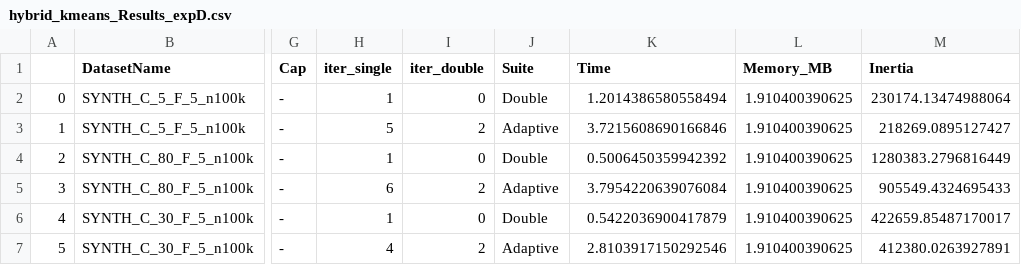
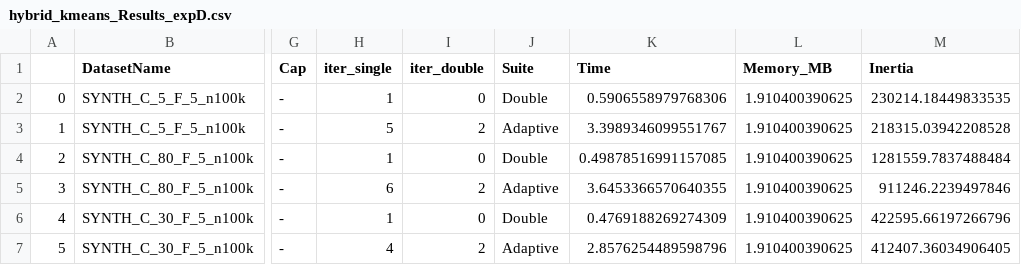
Before and after one commit to atiya16384/iterative_refinement_kmeans, a CSV file: Results/hybrid_kmeans_Results_expD.csv, drawn as a sheet; only a part is shown, gaps mark what is left out; the diff names each change by its address in the sheet, - before the commit and + after, or states it on an @@ line.

```diff
--- a/Results/hybrid_kmeans_Results_expD.csv
+++ b/Results/hybrid_kmeans_Results_expD.csv
-K2 (Time): 1.2014386580558494
+K2 (Time): 0.5906558979768306
-M2 (Inertia): 230174.13474988064
+M2 (Inertia): 230214.18449833535
-K3 (Time): 3.7215608690166846
+K3 (Time): 3.3989346099551767
-M3 (Inertia): 218269.0895127427
+M3 (Inertia): 218315.03942208528
-K4 (Time): 0.5006450359942392
+K4 (Time): 0.49878516991157085
-M4 (Inertia): 1280383.2796816449
+M4 (Inertia): 1281559.7837488484
-K5 (Time): 3.7954220639076084
+K5 (Time): 3.6453366570640355
-M5 (Inertia): 905549.4324695433
+M5 (Inertia): 911246.2239497846
-K6 (Time): 0.5422036900417879
+K6 (Time): 0.4769188269274309
-M6 (Inertia): 422659.85487170017
+M6 (Inertia): 422595.66197266796
-K7 (Time): 2.8103917150292546
+K7 (Time): 2.8576254489598796
-M7 (Inertia): 412380.0263927891
+M7 (Inertia): 412407.36034906405
```
Also changed, not shown: Results/hybrid_kmeans_Results_expC.csv, 22 other files.
